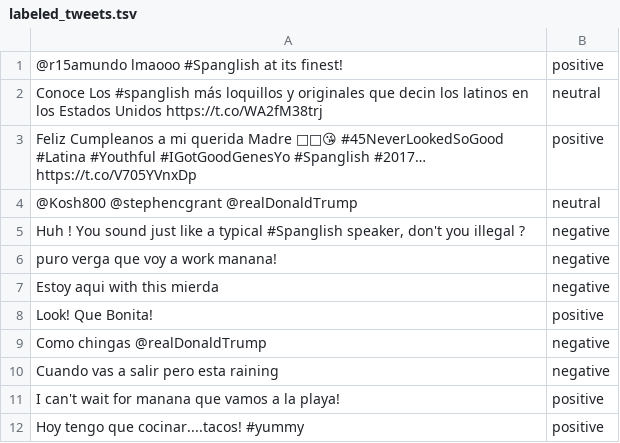
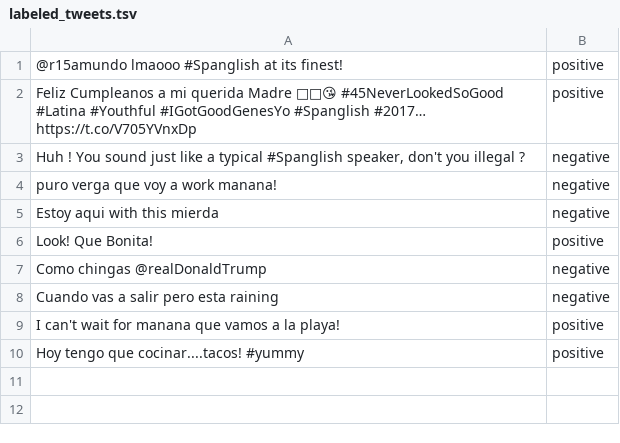
Before and after one commit to meMelster/spanglish, a TSV file: data/labeled_tweets.tsv, drawn as a sheet.

```diff
--- a/data/labeled_tweets.tsv
+++ b/data/labeled_tweets.tsv
@@ -1,5 +1,3 @@
 @r15amundo lmaooo #Spanglish at its finest!	positive
-Conoce Los #spanglish más loquillos y originales que decin los latinos en los Estados Unidos https://t.co/WA2fM38trj	neutral
 Feliz Cumpleanos a mi querida Madre 🎉🎈😘 #45NeverLookedSoGood #Latina #Youthful #IGotGoodGenesYo #Spanglish #2017… https://t.co/V705YVnxDp	positive
-@Kosh800 @stephencgrant @realDonaldTrump	neutral
 Huh ! You sound just like a typical #Spanglish speaker, don't you illegal ?	negative
```
Also changed, not shown: 2 other files.
